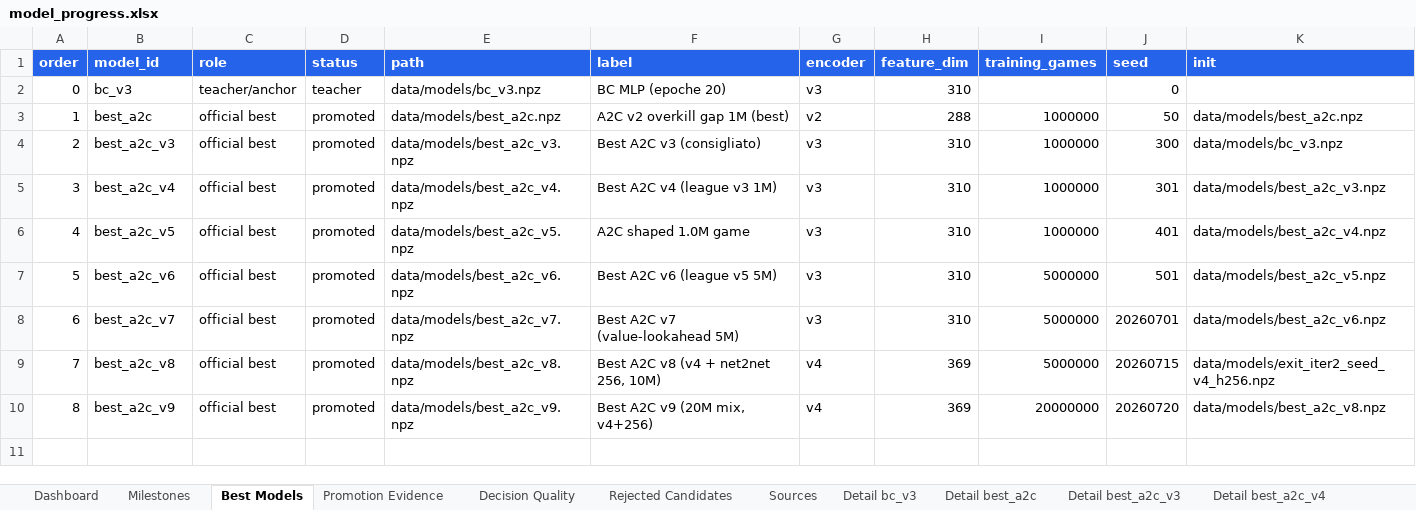
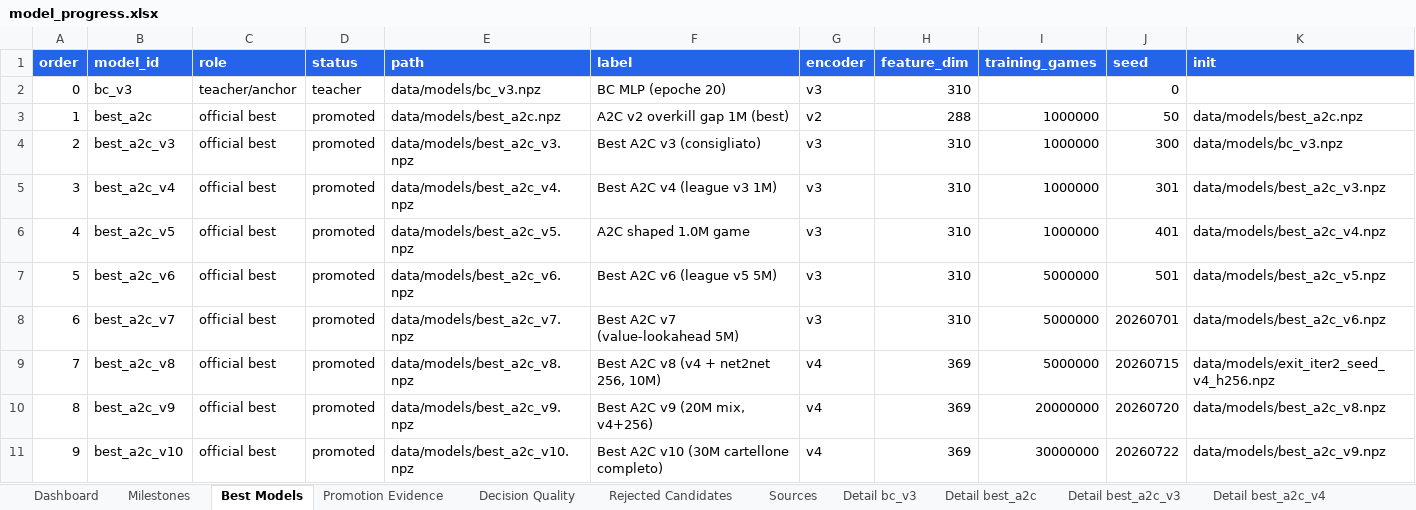
Before and after one commit to ilCapo77/briscola.ai, an Excel workbook: docs/reports/model_progress.xlsx, sheet Best Models, drawn as a sheet; only a part is shown; values as stored, in another font and other column widths than the file's, no borders; rows hold the shown columns only; the diff names each change by its address in the sheet, - before the commit and + after, or states it on an @@ line.

Commit message:
chore(release): promuovi best a2c v10 — versione 0.27.0
best_a2c_v10.npz = il 'giocatore definitivo': 30M partite contro il
cartellone completo (maestro PIMC belief 25%, value-lookahead 35%,
specchio 15%, euristiche+random 25% — dosi del maintainer, base v9).

Gate (big 100k, CI coppie):
- vs best_a2c_v9: +0.66 (CI +0.51..+0.81);
- vs heuristic_v1: +20.52 — RECORD assoluto (era 18.78): entrambi i
  metri della progressione al massimo storico.

Nota onesta registrata ovunque: rendimenti decrescenti confermati
(+0.97 -> +0.66 per generazione): l'asintoto del gioco a due e' vicino.

- default UI/server/cloud -> best_a2c_v10.npz;
- report rigenerato (9 modelli, entrambe le curve al massimo);
- diario: capitolo 12 'Il cartellone completo' + approfondimento
  12-giocatore-definitivo.md + serie campioni aggiornata;
- README/PLAN allineati. Versione 0.27.0.

```diff
--- a/docs/reports/model_progress.xlsx (sheet Best Models)
+++ b/docs/reports/model_progress.xlsx (sheet Best Models)
+row 11: 9 | best_a2c_v10 | official best | promoted | data/models/best_a2c_v10.npz | Best A2C v10 (30M cartellone completo) | v4 | 369 | 30000000 | 20260722 | data/models/best_a2c_v9.npz
```
Also changed, not shown: sheet Sources, sheet Dashboard, sheet Milestones, other sheet tabs, charts or pictures, 19 other files.
